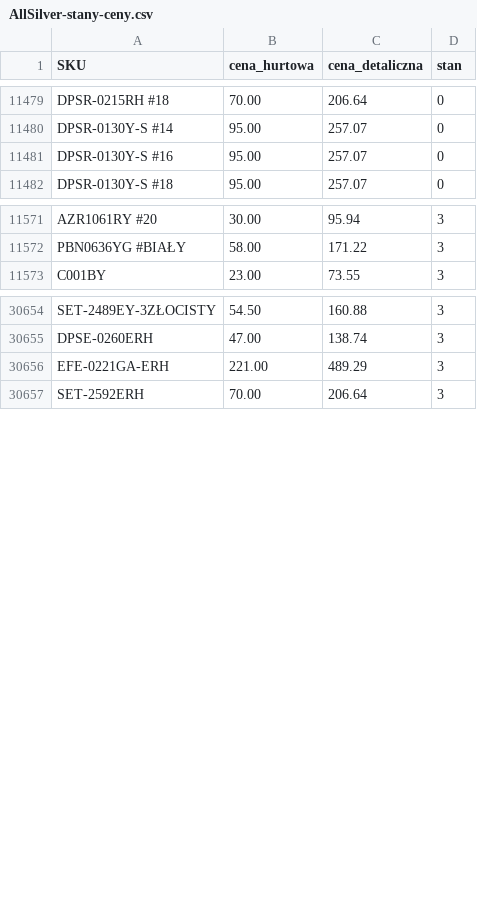
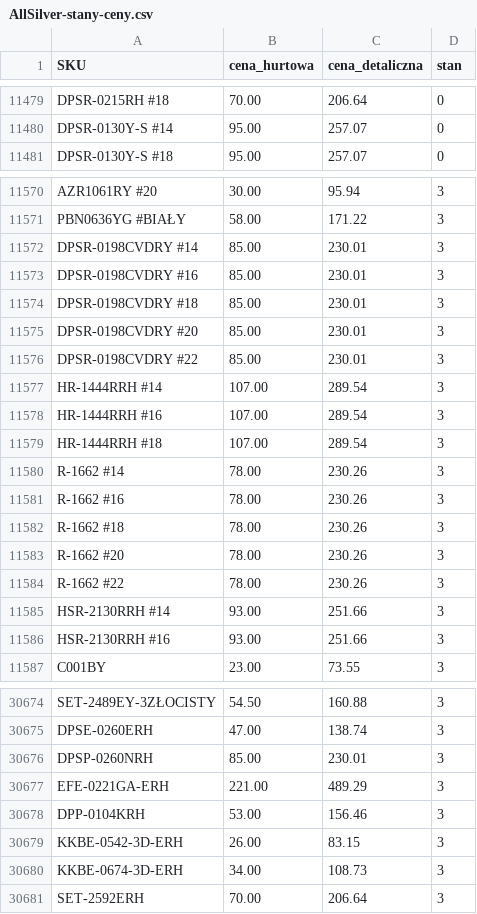
Before and after one commit to G-LOVRIN/AllSilver-CSV, a CSV file: AllSilver-stany-ceny.csv, drawn as a sheet; only a part is shown, gaps mark what is left out; the diff covers the shown part only.

```diff
--- a/AllSilver-stany-ceny.csv
+++ b/AllSilver-stany-ceny.csv
@@ -11480,3 +11480,2 @@ DPSR-0215RH #18,70.00,206.64,0
 DPSR-0130Y-S #14,95.00,257.07,0
-DPSR-0130Y-S #16,95.00,257.07,0
 DPSR-0130Y-S #18,95.00,257.07,0
@@ -11572,2 +11571,17 @@ AZR1061RY #20,30.00,95.94,3
 PBN0636YG #BIAŁY,58.00,171.22,3
+DPSR-0198CVDRY #14,85.00,230.01,3
+DPSR-0198CVDRY #16,85.00,230.01,3
+DPSR-0198CVDRY #18,85.00,230.01,3
+DPSR-0198CVDRY #20,85.00,230.01,3
+DPSR-0198CVDRY #22,85.00,230.01,3
+HR-1444RRH #14,107.00,289.54,3
+HR-1444RRH #16,107.00,289.54,3
+HR-1444RRH #18,107.00,289.54,3
+R-1662 #14,78.00,230.26,3
+R-1662 #16,78.00,230.26,3
+R-1662 #18,78.00,230.26,3
+R-1662 #20,78.00,230.26,3
+R-1662 #22,78.00,230.26,3
+HSR-2130RRH #14,93.00,251.66,3
+HSR-2130RRH #16,93.00,251.66,3
 C001BY,23.00,73.55,3
@@ -30655,3 +30675,7 @@ SET-2489EY-3ZŁOCISTY,54.50,160.88,3
 DPSE-0260ERH,47.00,138.74,3
+DPSP-0260NRH,85.00,230.01,3
 EFE-0221GA-ERH,221.00,489.29,3
+DPP-0104KRH,53.00,156.46,3
+KKBE-0542-3D-ERH,26.00,83.15,3
+KKBE-0674-3D-ERH,34.00,108.73,3
 SET-2592ERH,70.00,206.64,3
```
Also changed, not shown: 8 added rows and 19 edited cells elsewhere in this file, 2 other files.
